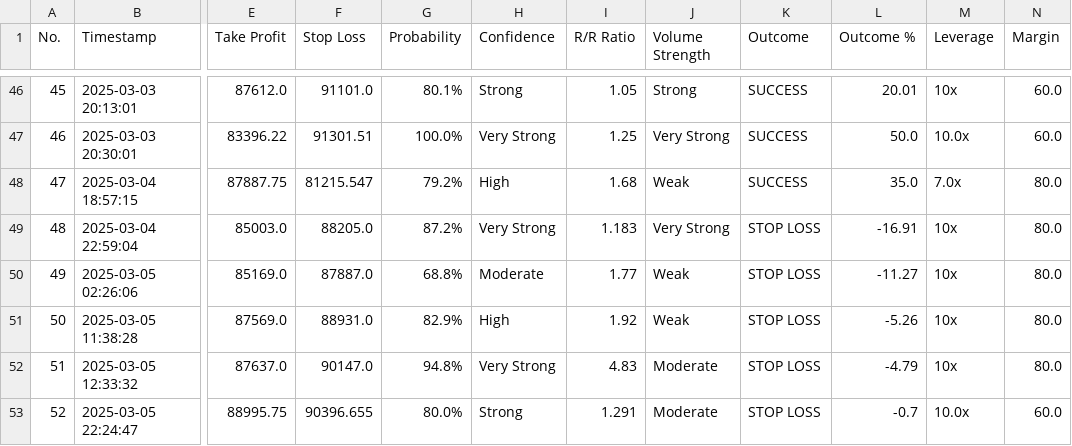
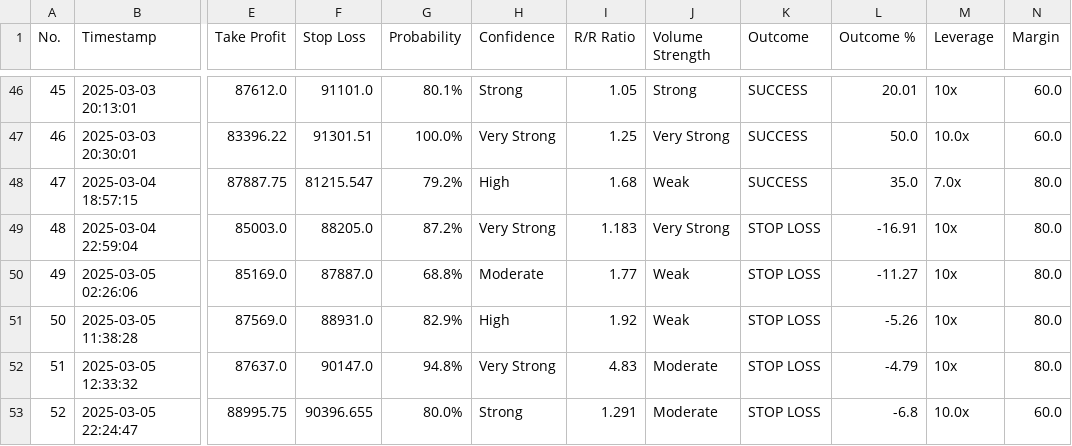
Before and after one commit to spirosrap/crypto-finance, a CSV file: automated_trades.csv, drawn as a sheet; only a part is shown, gaps mark what is left out; the diff names each change by its address in the sheet, - before the commit and + after, or states it on an @@ line.

Commit message:
fix issue in loggin the outcome percentage taking into account the levarage (multiplying by the leverage).

```diff
--- a/automated_trades.csv
+++ b/automated_trades.csv
-L53 (Outcome %): -0.7
+L53 (Outcome %): -6.8
```
Also changed, not shown: 1 other file.
